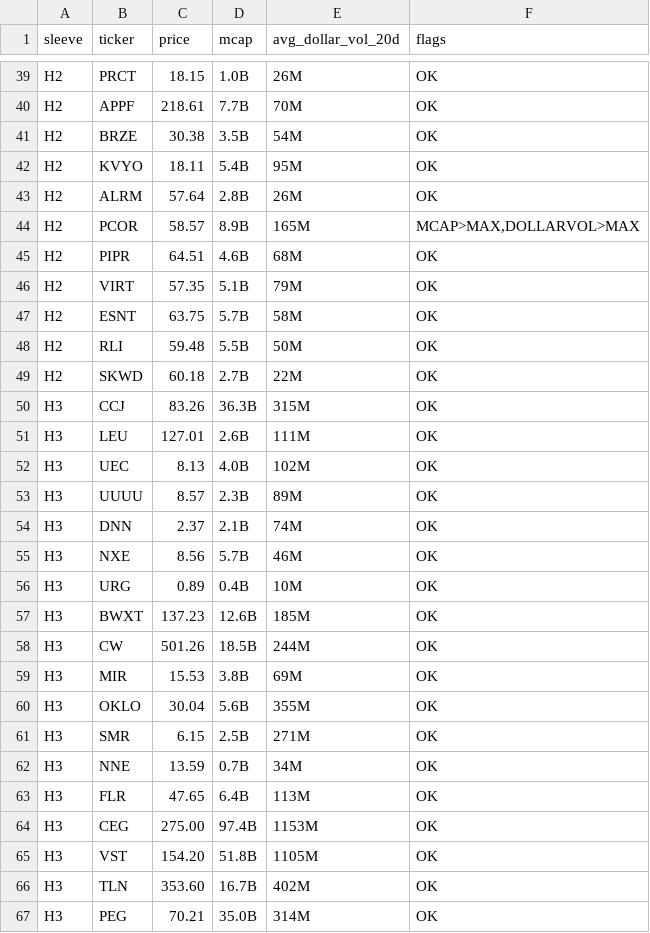
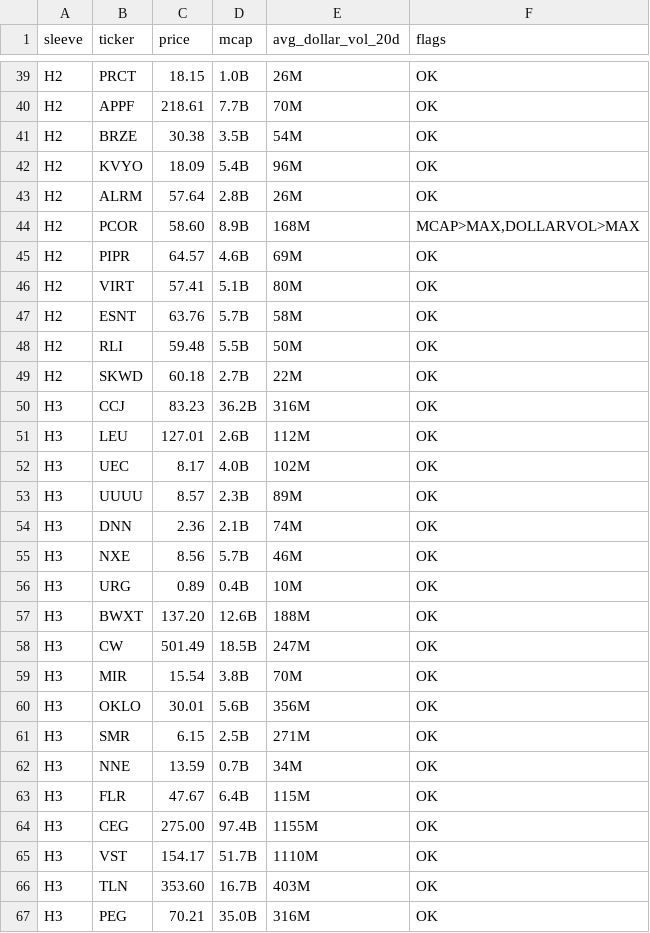
Before and after one commit to cope73/market-scan, a CSV file: out/verify_latest.csv, drawn as a sheet; only a part is shown, gaps mark what is left out; the diff covers the shown part only.

```diff
--- a/out/verify_latest.csv
+++ b/out/verify_latest.csv
@@ -41,27 +41,27 @@ H2,APPF,218.61,7.7B,70M,OK
 H2,BRZE,30.38,3.5B,54M,OK
-H2,KVYO,18.11,5.4B,95M,OK
+H2,KVYO,18.09,5.4B,96M,OK
 H2,ALRM,57.64,2.8B,26M,OK
-H2,PCOR,58.57,8.9B,165M,"MCAP>MAX,DOLLARVOL>MAX"
-H2,PIPR,64.51,4.6B,68M,OK
-H2,VIRT,57.35,5.1B,79M,OK
-H2,ESNT,63.75,5.7B,58M,OK
+H2,PCOR,58.60,8.9B,168M,"MCAP>MAX,DOLLARVOL>MAX"
+H2,PIPR,64.57,4.6B,69M,OK
+H2,VIRT,57.41,5.1B,80M,OK
+H2,ESNT,63.76,5.7B,58M,OK
 H2,RLI,59.48,5.5B,50M,OK
 H2,SKWD,60.18,2.7B,22M,OK
-H3,CCJ,83.26,36.3B,315M,OK
-H3,LEU,127.01,2.6B,111M,OK
-H3,UEC,8.13,4.0B,102M,OK
+H3,CCJ,83.23,36.2B,316M,OK
+H3,LEU,127.01,2.6B,112M,OK
+H3,UEC,8.17,4.0B,102M,OK
 H3,UUUU,8.57,2.3B,89M,OK
-H3,DNN,2.37,2.1B,74M,OK
+H3,DNN,2.36,2.1B,74M,OK
 H3,NXE,8.56,5.7B,46M,OK
 H3,URG,0.89,0.4B,10M,OK
-H3,BWXT,137.23,12.6B,185M,OK
-H3,CW,501.26,18.5B,244M,OK
-H3,MIR,15.53,3.8B,69M,OK
-H3,OKLO,30.04,5.6B,355M,OK
+H3,BWXT,137.20,12.6B,188M,OK
+H3,CW,501.49,18.5B,247M,OK
+H3,MIR,15.54,3.8B,70M,OK
+H3,OKLO,30.01,5.6B,356M,OK
 H3,SMR,6.15,2.5B,271M,OK
 H3,NNE,13.59,0.7B,34M,OK
-H3,FLR,47.65,6.4B,113M,OK
-H3,CEG,275.00,97.4B,1153M,OK
-H3,VST,154.20,51.8B,1105M,OK
-H3,TLN,353.60,16.7B,402M,OK
-H3,PEG,70.21,35.0B,314M,OK
+H3,FLR,47.67,6.4B,115M,OK
+H3,CEG,275.00,97.4B,1155M,OK
+H3,VST,154.17,51.7B,1110M,OK
+H3,TLN,353.60,16.7B,403M,OK
+H3,PEG,70.21,35.0B,316M,OK
```
Also changed, not shown: 69 edited cells elsewhere in this file, data/intraday.csv, data/prices.csv, 5 other files.
